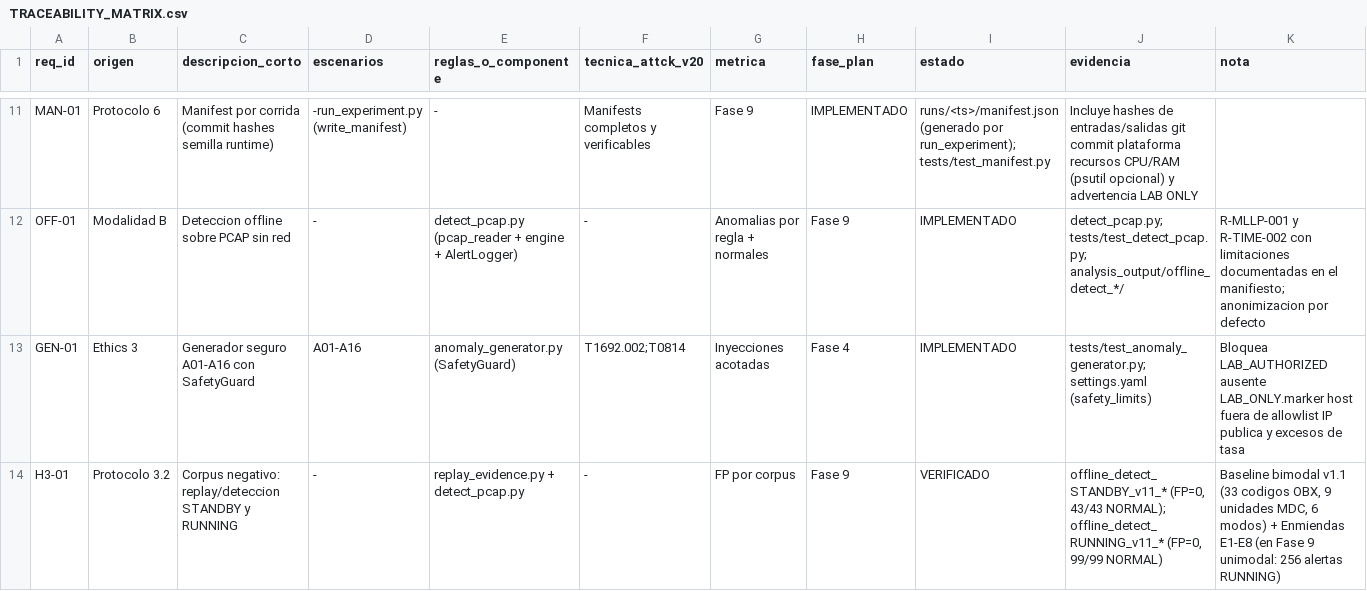
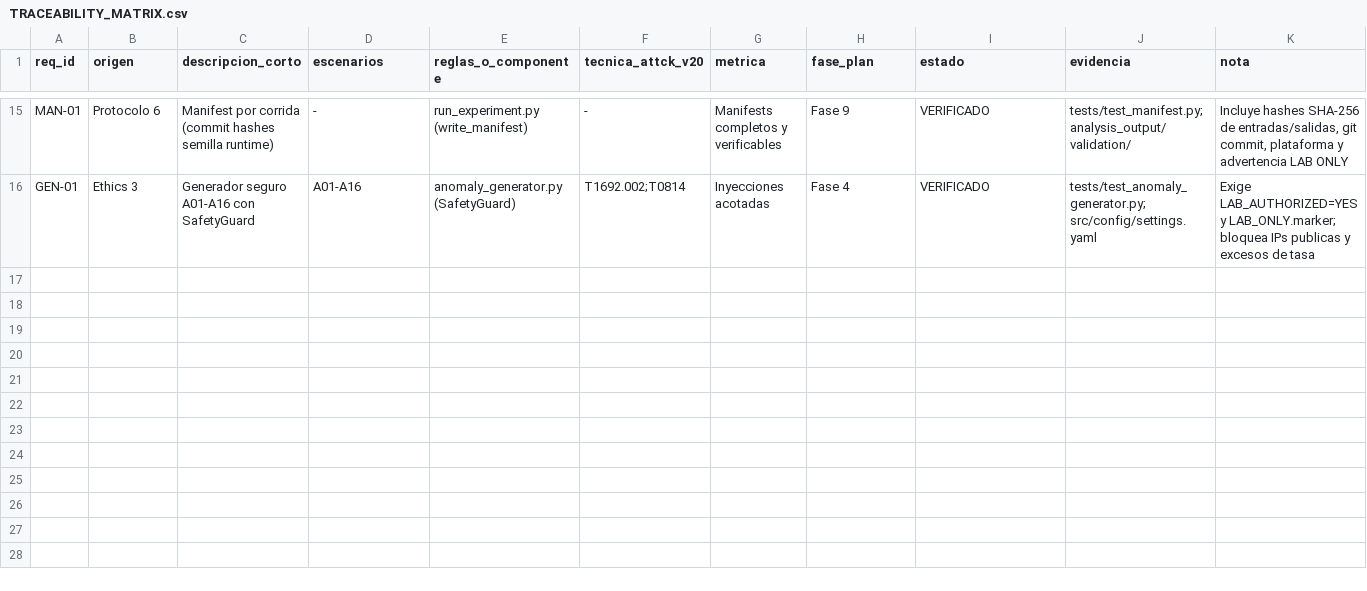
Before and after one commit to gabrielcamachoo/Tesis-Simulacion, a CSV file: docs/TRACEABILITY_MATRIX.csv, drawn as a sheet; only a part is shown, gaps mark what is left out; removed rows and columns are numbered as before the commit, all else as after; the diff covers the shown part only; the diff names each change by its address in the sheet, - before the commit and + after, or states it on an @@ line.

Commit message:
docs(repo): sync thesis results, limitations, traceability, jury audit, and defense script to v5.9
- Sync README, RESULTADOS_TESIS, LIMITATIONS, TRACEABILITY_MATRIX, HANDOFF, and DCC summary to 307 tests, 240 SHA-256 hashes, H2 normal/parse breakdown, Wilson 80.6% < 90% nuance, E01-E05 results, and Pi 3B v56_pi_20261123 confirmation.

- Add internal jury/director audit (CONCEPTO_JURADO_Y_DIRECTOR_v5.7.md) and 15-min defense script + CC-01 approval email draft (GUION_SUSTENTACION_Y_CC01.md).

```diff
--- a/docs/TRACEABILITY_MATRIX.csv
+++ b/docs/TRACEABILITY_MATRIX.csv
-D15 (escenarios): -run_experiment.py (write_manifest)
+D15 (escenarios): -
-E15 (reglas_o_componente): -
+E15 (reglas_o_componente): run_experiment.py (write_manifest)
-F15 (tecnica_attck_v20): Manifests completos y verificables
+F15 (tecnica_attck_v20): -
-G15 (metrica): Fase 9
+G15 (metrica): Manifests completos y verificables
-H15 (fase_plan): IMPLEMENTADO
+H15 (fase_plan): Fase 9
-I15 (estado): runs/<ts>/manifest.json (generado por run_experiment); tests/test_manifest.py
+I15 (estado): VERIFICADO
-J15 (evidencia): Incluye hashes de entradas/salidas git commit plataforma recursos CPU/RAM (psutil opcional) y advertencia LAB ONLY
+J15 (evidencia): tests/test_manifest.py; analysis_output/validation/
-K15 (nota): (empty)
+K15 (nota): Incluye hashes SHA-256 de entradas/salidas, git commit, plataforma y advertencia LAB ONLY
-row 12: OFF-01 | Modalidad B | Deteccion offline sobre PCAP sin red | - | detect_pcap.py (pcap_reader + engine + AlertLogger) | - | Anomalias por regla + normales | Fase 9 | IMPLEMENTADO | detect_pcap.py; tests/test_detect_pcap.py; analysis_output/offline_detect_*/ | R-MLLP-001 y R-TIME-002 con limitaciones documentadas en el manifiesto; anonimizacion por defecto
-I16 (estado): IMPLEMENTADO
+I16 (estado): VERIFICADO
-J16 (evidencia): tests/test_anomaly_generator.py; settings.yaml (safety_limits)
+J16 (evidencia): tests/test_anomaly_generator.py; src/config/settings.yaml
-K16 (nota): Bloquea LAB_AUTHORIZED ausente LAB_ONLY.marker host fuera de allowlist IP publica y excesos…
+K16 (nota): Exige LAB_AUTHORIZED=YES y LAB_ONLY.marker; bloquea IPs publicas y excesos…
-row 14: H3-01 | Protocolo 3.2 | Corpus negativo: replay/deteccion STANDBY y RUNNING | - | replay_evidence.py + detect_pcap.py | - | FP por corpus | Fase 9 | VERIFICADO | offline_detect_STANDBY_v11_* (FP=0, 43/43 NORMAL); offline_detect_RUNNING_v11_* (FP=0, 99/99 NORMAL) | Baseline bimodal v1.1 (33 codigos OBX, 9 unidades MDC, 6 modos) + Enmiendas E1-E8 (en Fase 9 unimodal: 256 alertas RUNNING)
```
Also changed, not shown: 5 added rows, 1 removed row and 53 edited cells elsewhere in this file, 8 other files.
